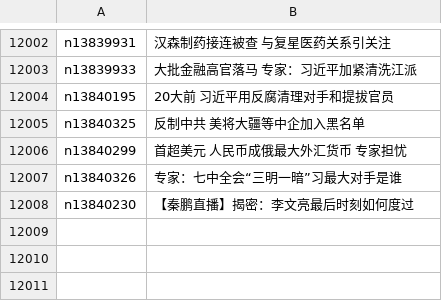
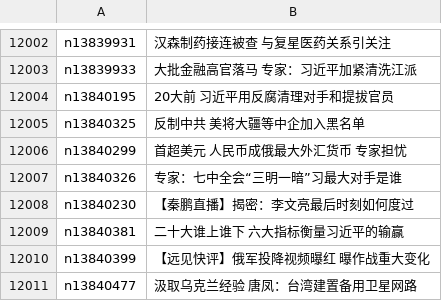
Before and after one commit to epic-marker/epoch-news, a CSV file: indexes/ncid277.csv, drawn as a sheet; only a part is shown, gaps mark what is left out; the diff names each change by its address in the sheet, - before the commit and + after, or states it on an @@ line.

```diff
--- a/indexes/ncid277.csv
+++ b/indexes/ncid277.csv
+row 12009: n13840381 | 二十大谁上谁下 六大指标衡量习近平的输赢
+row 12010: n13840399 | 【远见快评】俄军投降视频曝红 曝作战重大变化
+row 12011: n13840477 | 汲取乌克兰经验 唐凤：台湾建置备用卫星网路
```
Also changed, not shown: indexes/ncid1078158.csv, indexes/ncid1078159.csv, 39 other files.
